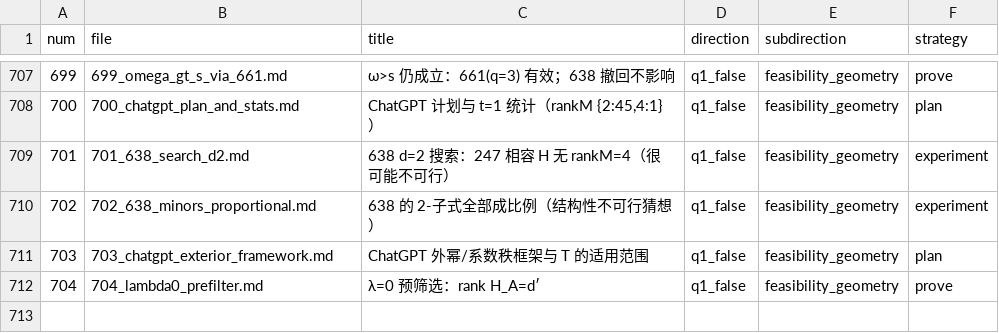
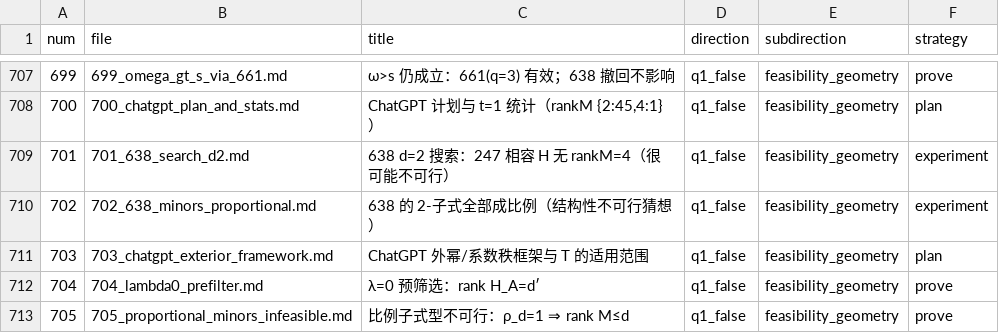
Before and after one commit to Zhengshuji/q1-test-temp, a TSV file: workspace/ATTEMPTS_INDEX.tsv, drawn as a sheet; only a part is shown, gaps mark what is left out.

Commit message:
同步：705（比例子式型不可行）

```diff
--- a/workspace/ATTEMPTS_INDEX.tsv
+++ b/workspace/ATTEMPTS_INDEX.tsv
@@ -712 +712,2 @@ num	file	title	direction	subdirection	strategy
 704	704_lambda0_prefilter.md	λ=0 预筛选：rank H_A=d′	q1_false	feasibility_geometry	prove
+705	705_proportional_minors_infeasible.md	比例子式型不可行：ρ_d=1 ⇒ rank M≤d	q1_false	feasibility_geometry	prove
```
Also changed, not shown: 2 other files.
